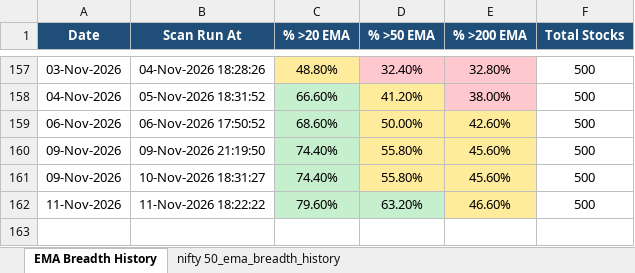
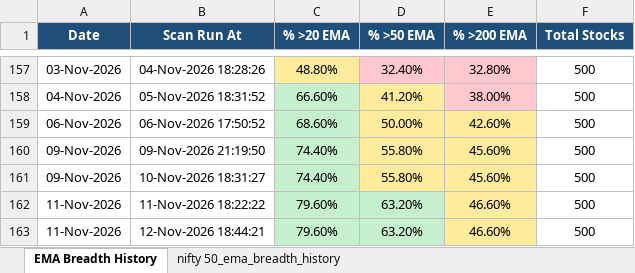
Before and after one commit to nikunj2021/EMA-Screener-, an Excel workbook: Report/EMAReport/nifty_500_ema_breadth_history.xlsx, sheet EMA Breadth History, drawn as a sheet; only a part is shown, gaps mark what is left out; values as stored, in another font and other column widths than the file's, no borders; the diff names each change by its address in the sheet, - before the commit and + after, or states it on an @@ line.

```diff
--- a/Report/EMAReport/nifty_500_ema_breadth_history.xlsx (sheet EMA Breadth History)
+++ b/Report/EMAReport/nifty_500_ema_breadth_history.xlsx (sheet EMA Breadth History)
+row 163: 11-Nov-2026 | 12-Nov-2026 18:44:21 | 79.60% | 63.20% | 46.60% | 500
```
Also changed, not shown: sheet nifty 50_ema_breadth_history, Report/EMAReport/Micro_250_ema_breadth.xlsx, Report/EMAReport/Micro_250_ema_breadth_history.xlsx, 4 other files.
